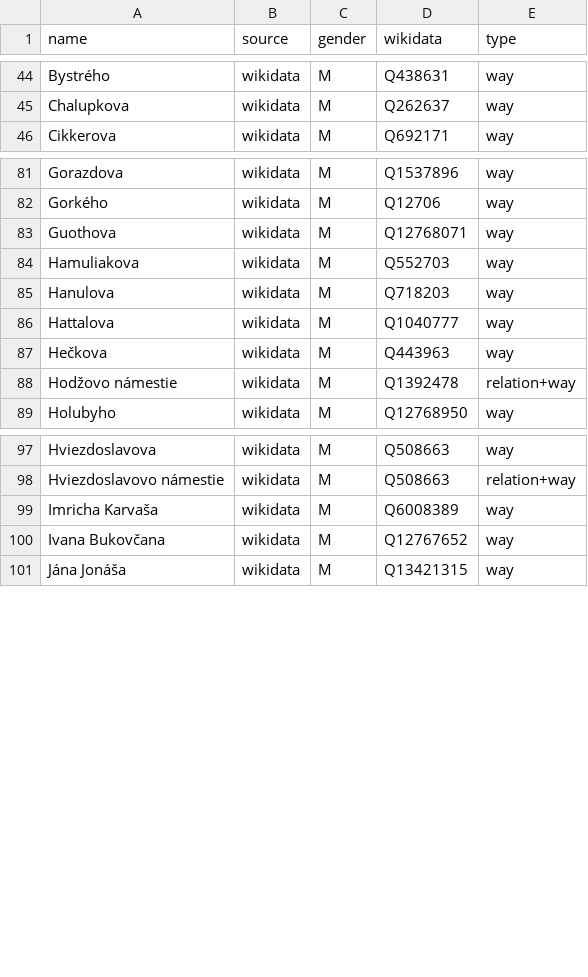
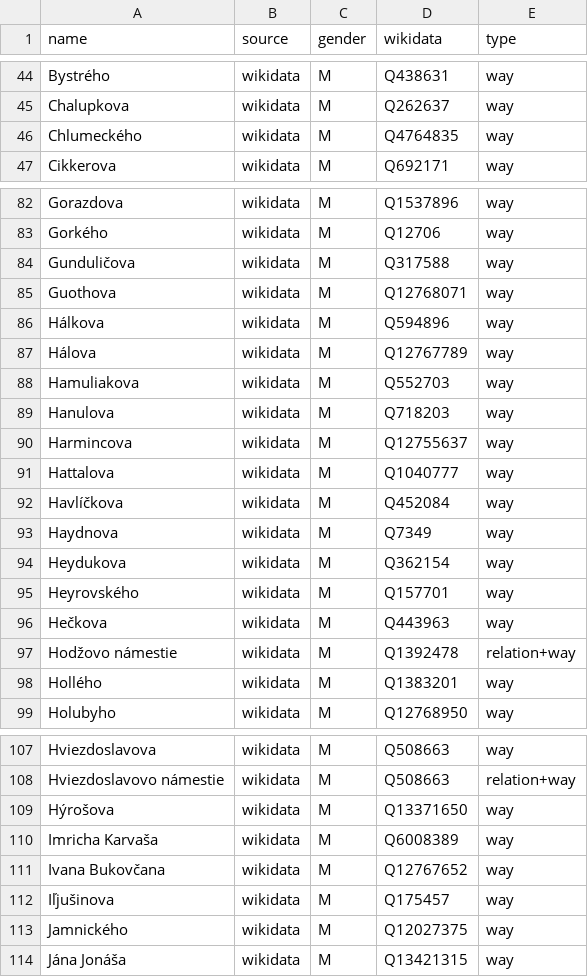
Before and after one commit to EqualStreetNames/equalstreetnames-bratislava, a CSV file: data/gender.csv, drawn as a sheet; only a part is shown, gaps mark what is left out; the diff covers the shown part only; the diff names each change by its address in the sheet, - before the commit and + after, or states it on an @@ line.

```diff
--- a/data/gender.csv
+++ b/data/gender.csv
+row 46: Chlumeckého | wikidata | M | Q4764835 | way
+row 84: Gunduličova | wikidata | M | Q317588 | way
+row 86: Hálkova | wikidata | M | Q594896 | way
+row 87: Hálova | wikidata | M | Q12767789 | way
+row 90: Harmincova | wikidata | M | Q12755637 | way
+row 92: Havlíčkova | wikidata | M | Q452084 | way
+row 93: Haydnova | wikidata | M | Q7349 | way
+row 94: Heydukova | wikidata | M | Q362154 | way
+row 95: Heyrovského | wikidata | M | Q157701 | way
+row 98: Hollého | wikidata | M | Q1383201 | way
+row 109: Hýrošova | wikidata | M | Q13371650 | way
+row 112: Iľjušinova | wikidata | M | Q175457 | way
+row 113: Jamnického | wikidata | M | Q12027375 | way
```
Also changed, not shown: 16 added rows and 2 edited cells elsewhere in this file, data/other.csv, 3 other files.
